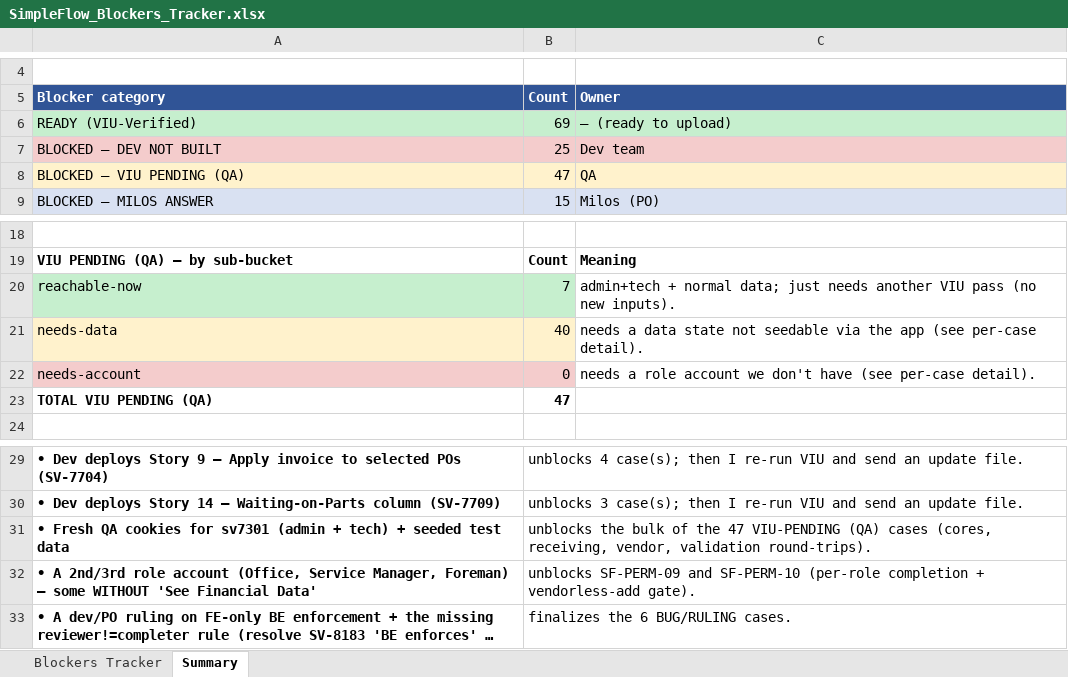
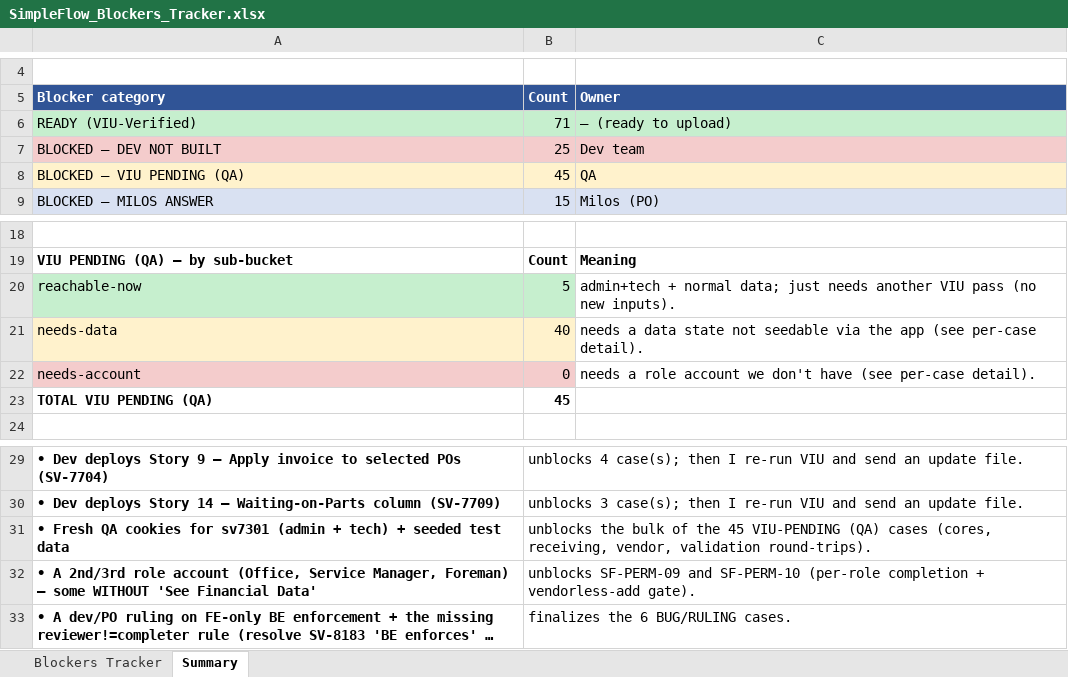
Before and after one commit to bilalmuzamil-sketch/Manual-test-Cases, an Excel workbook: build/simple-flow/SimpleFlow_Blockers_Tracker.xlsx, sheet Summary, drawn as a sheet; only a part is shown, gaps mark what is left out; long unchanged cells end in …; values as stored, in another font and other column widths than the file's, no borders; the diff names each change by its address in the sheet, - before the commit and + after, or states it on an @@ line.

```diff
--- a/build/simple-flow/SimpleFlow_Blockers_Tracker.xlsx (sheet Summary)
+++ b/build/simple-flow/SimpleFlow_Blockers_Tracker.xlsx (sheet Summary)
-B6: 69
+B6: 71
-B8: 47
+B8: 45
-B20: 7
+B20: 5
-B23: 47
+B23: 45
-B31: …of the 47 VIU-PENDING (QA)…
+B31: …of the 45 VIU-PENDING (QA)…
```
Also changed, not shown: sheet Blockers Tracker, build/simple-flow/SimpleFlow_V1_TestCases.xlsx, 11 other files.
